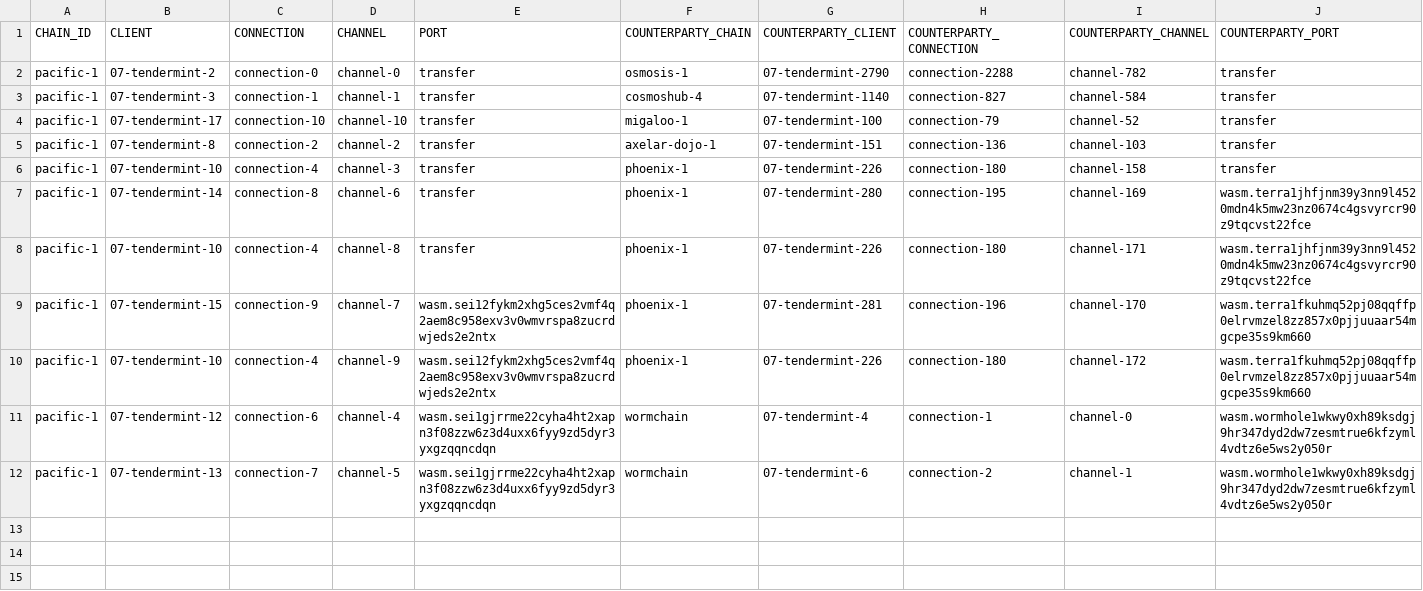
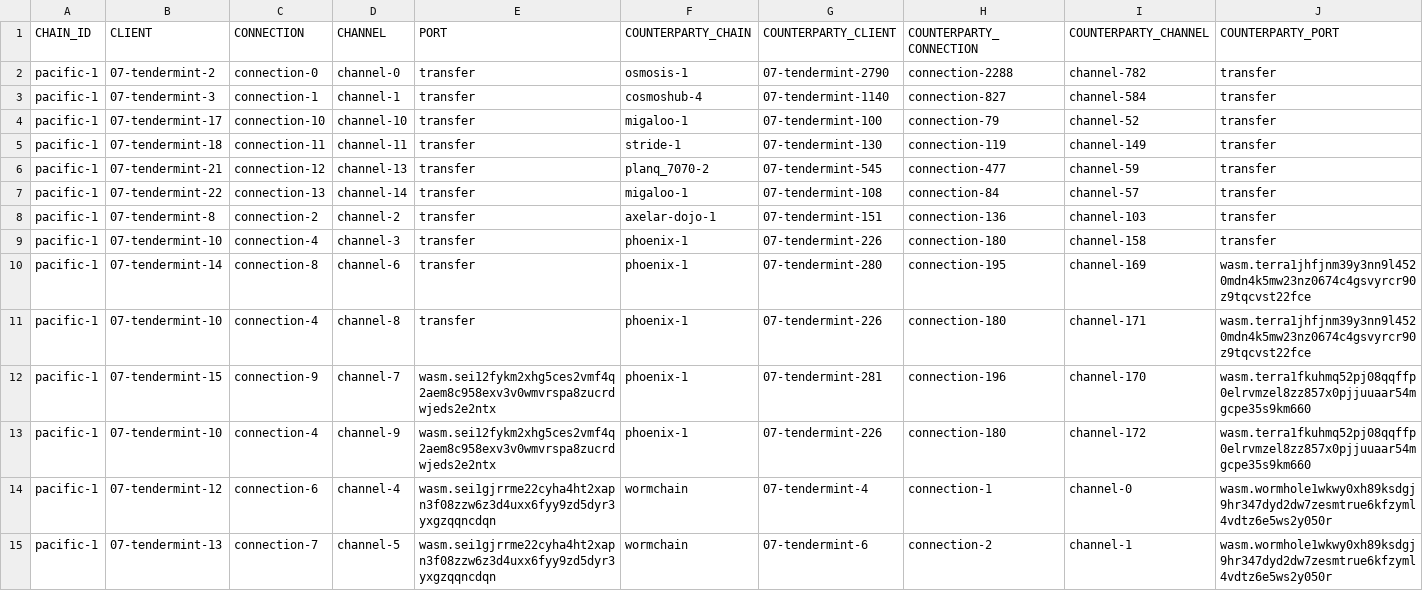
Before and after one commit to clemensgg/ibc-tables, a CSV file: sei/ibc_table.csv, drawn as a sheet; the diff names each change by its address in the sheet, - before the commit and + after, or states it on an @@ line.

```diff
--- a/sei/ibc_table.csv
+++ b/sei/ibc_table.csv
+row 5: pacific-1 | 07-tendermint-18 | connection-11 | channel-11 | transfer | stride-1 | 07-tendermint-130 | connection-119 | channel-149 | transfer
+row 6: pacific-1 | 07-tendermint-21 | connection-12 | channel-13 | transfer | planq_7070-2 | 07-tendermint-545 | connection-477 | channel-59 | transfer
+row 7: pacific-1 | 07-tendermint-22 | connection-13 | channel-14 | transfer | migaloo-1 | 07-tendermint-108 | connection-84 | channel-57 | transfer
```
